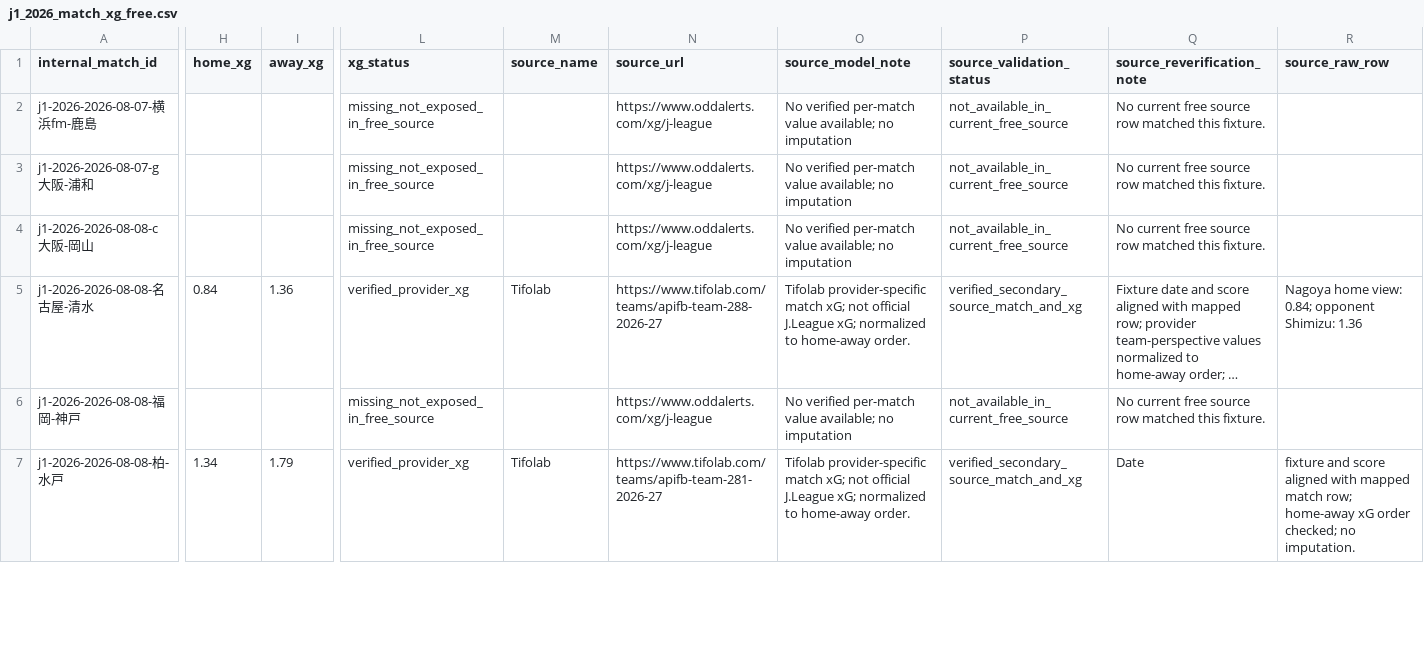
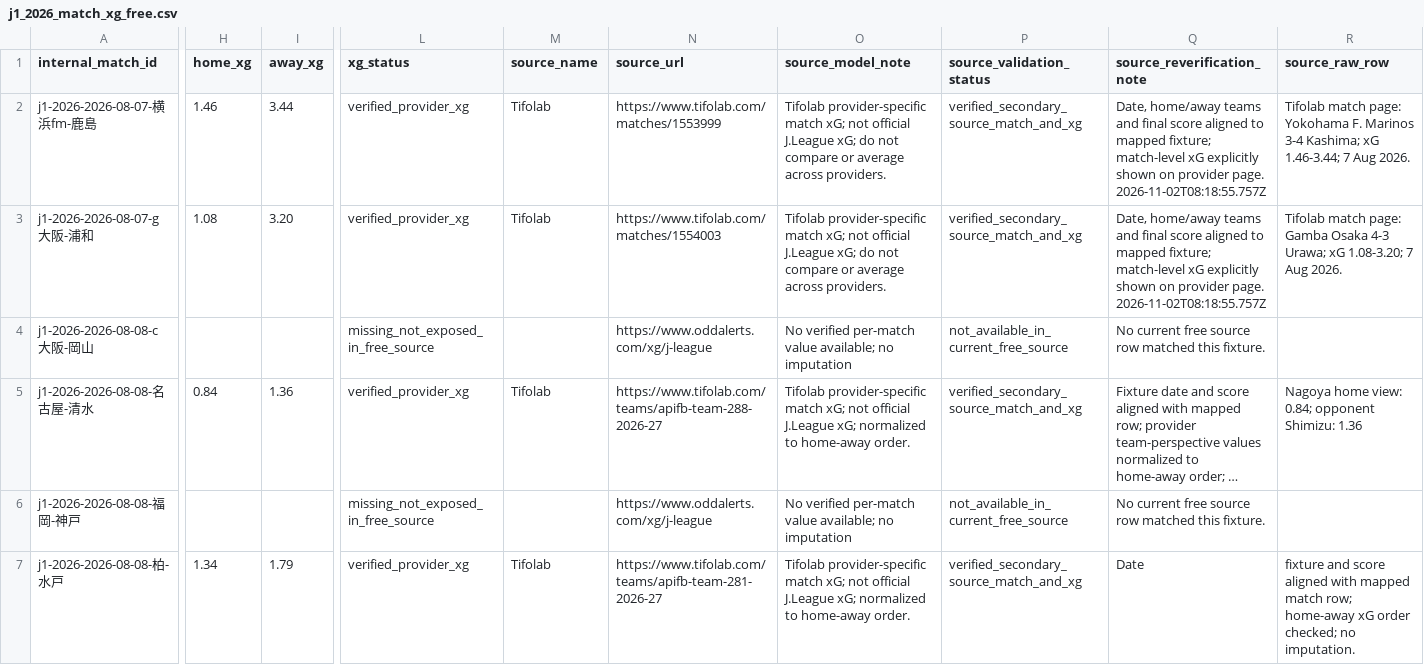
Before and after one commit to zj03204112-hub/-, a CSV file: data/season_match_detail/j1_2026_match_xg_free.csv, drawn as a sheet; only a part is shown, gaps mark what is left out; long unchanged cells end in …; the diff covers the shown part only; the diff names each change by its address in the sheet, - before the commit and + after, or states it on an @@ line.

Commit message:
audit: add 9 verified free J1 match xG records

```diff
--- a/data/season_match_detail/j1_2026_match_xg_free.csv
+++ b/data/season_match_detail/j1_2026_match_xg_free.csv
-H2 (home_xg): (empty)
+H2 (home_xg): 1.46
-I2 (away_xg): (empty)
+I2 (away_xg): 3.44
-L2:L3 (xg_status): missing_not_exposed_in_free_source
+L2:L3 (xg_status): verified_provider_xg
-M2:M3 (source_name): (empty)
+M2:M3 (source_name): Tifolab
-N2 (source_url): https://www.oddalerts.com/xg/j-league
+N2 (source_url): https://www.tifolab.com/matches/1553999
-O2:O3 (source_model_note): No verified per-match value available; no imputation
+O2:O3 (source_model_note): Tifolab provider-specific match xG; not official J.League xG; do not compare or average across providers.
-P2:P3 (source_validation_status): not_available_in_current_free_source
+P2:P3 (source_validation_status): verified_secondary_source_match_and_xg
-Q2:Q3 (source_reverification_note): No current free source row matched this fixture.
+Q2:Q3 (source_reverification_note): Date, home/away teams and final score aligned to mapped fixture; match-level xG explicitly shown on provider page. 2026-11-02T08:18:55.757Z
-R2 (source_raw_row): (empty)
+R2 (source_raw_row): Tifolab match page: Yokohama F. Marinos 3-4 Kashima; xG 1.46-3.44; 7 Aug 2026.
-H3 (home_xg): (empty)
+H3 (home_xg): 1.08
-I3 (away_xg): (empty)
+I3 (away_xg): 3.20
-N3 (source_url): https://www.oddalerts.com/xg/j-league
+N3 (source_url): https://www.tifolab.com/matches/1554003
-R3 (source_raw_row): (empty)
+R3 (source_raw_row): Tifolab match page: Gamba Osaka 4-3 Urawa; xG 1.08-3.20; 7 Aug 2026.
```
Also changed, not shown: 72 edited cells elsewhere in this file, 1 other file.
